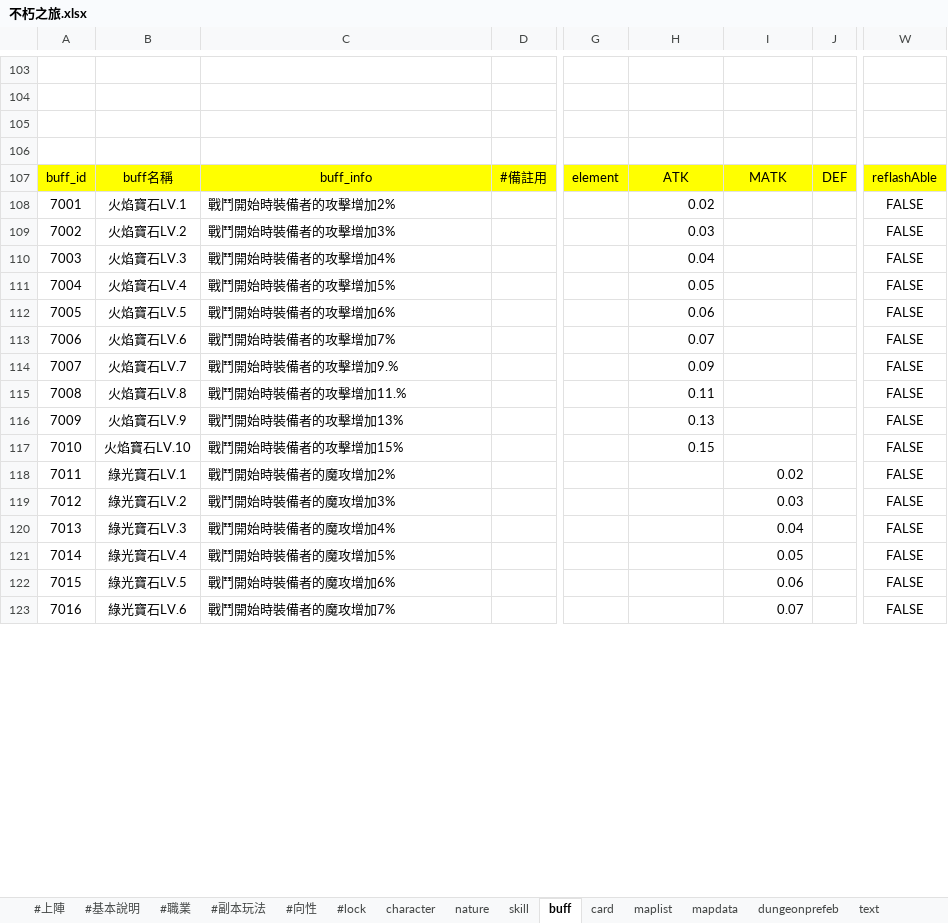
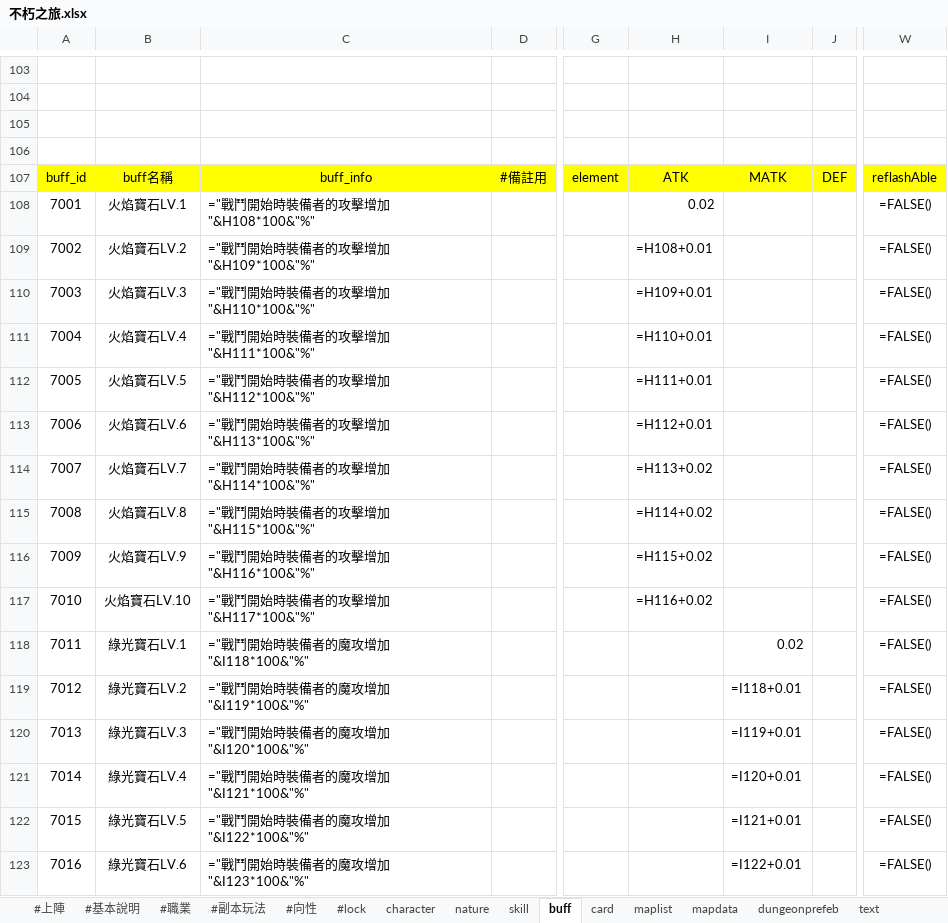
Before and after one commit to god155326/my-game, an Excel workbook: data/不朽之旅.xlsx, sheet buff, drawn as a sheet; only a part is shown, gaps mark what is left out; values as stored, in another font and other column widths than the file's, no borders; formulas without a stored value are shown as written; charts and pictures not drawn; the diff covers the shown part only; the diff names each change by its address in the sheet, - before the commit and + after, or states it on an @@ line.

```diff
--- a/data/不朽之旅.xlsx (sheet buff)
+++ b/data/不朽之旅.xlsx (sheet buff)
-C108: 戰鬥開始時裝備者的攻擊增加2%
+C108: ="戰鬥開始時裝備者的攻擊增加"&H108*100&"%"
-W108:W123: FALSE
+W108:W123: =FALSE()
-C109: 戰鬥開始時裝備者的攻擊增加3%
+C109: ="戰鬥開始時裝備者的攻擊增加"&H109*100&"%"
-H109: 0.03
+H109: =H108+0.01
-C110: 戰鬥開始時裝備者的攻擊增加4%
+C110: ="戰鬥開始時裝備者的攻擊增加"&H110*100&"%"
-H110: 0.04
+H110: =H109+0.01
-C111: 戰鬥開始時裝備者的攻擊增加5%
+C111: ="戰鬥開始時裝備者的攻擊增加"&H111*100&"%"
-H111: 0.05
+H111: =H110+0.01
-C112: 戰鬥開始時裝備者的攻擊增加6%
+C112: ="戰鬥開始時裝備者的攻擊增加"&H112*100&"%"
-H112: 0.06
+H112: =H111+0.01
-C113: 戰鬥開始時裝備者的攻擊增加7%
+C113: ="戰鬥開始時裝備者的攻擊增加"&H113*100&"%"
-H113: 0.07
+H113: =H112+0.01
-C114: 戰鬥開始時裝備者的攻擊增加9.%
+C114: ="戰鬥開始時裝備者的攻擊增加"&H114*100&"%"
-H114: 0.09
+H114: =H113+0.02
-C115: 戰鬥開始時裝備者的攻擊增加11.%
+C115: ="戰鬥開始時裝備者的攻擊增加"&H115*100&"%"
-H115: 0.11
+H115: =H114+0.02
-C116: 戰鬥開始時裝備者的攻擊增加13%
+C116: ="戰鬥開始時裝備者的攻擊增加"&H116*100&"%"
-H116: 0.13
+H116: =H115+0.02
-C117: 戰鬥開始時裝備者的攻擊增加15%
+C117: ="戰鬥開始時裝備者的攻擊增加"&H117*100&"%"
-H117: 0.15
+H117: =H116+0.02
-C118: 戰鬥開始時裝備者的魔攻增加2%
+C118: ="戰鬥開始時裝備者的魔攻增加"&I118*100&"%"
-C119: 戰鬥開始時裝備者的魔攻增加3%
+C119: ="戰鬥開始時裝備者的魔攻增加"&I119*100&"%"
-I119: 0.03
+I119: =I118+0.01
-C120: 戰鬥開始時裝備者的魔攻增加4%
+C120: ="戰鬥開始時裝備者的魔攻增加"&I120*100&"%"
-I120: 0.04
+I120: =I119+0.01
-C121: 戰鬥開始時裝備者的魔攻增加5%
+C121: ="戰鬥開始時裝備者的魔攻增加"&I121*100&"%"
-I121: 0.05
+I121: =I120+0.01
-C122: 戰鬥開始時裝備者的魔攻增加6%
+C122: ="戰鬥開始時裝備者的魔攻增加"&I122*100&"%"
-I122: 0.06
+I122: =I121+0.01
-C123: 戰鬥開始時裝備者的魔攻增加7%
+C123: ="戰鬥開始時裝備者的魔攻增加"&I123*100&"%"
-I123: 0.07
+I123: =I122+0.01
```
Also changed, not shown: 349 edited cells elsewhere in this sheet, sheet mapdata, sheet idlezone, sheet card, sheet talent, sheet refine, sheet gacha, 19 more sheets, formulas that keep their value, hidden cells, charts or pictures, 4 other files.
